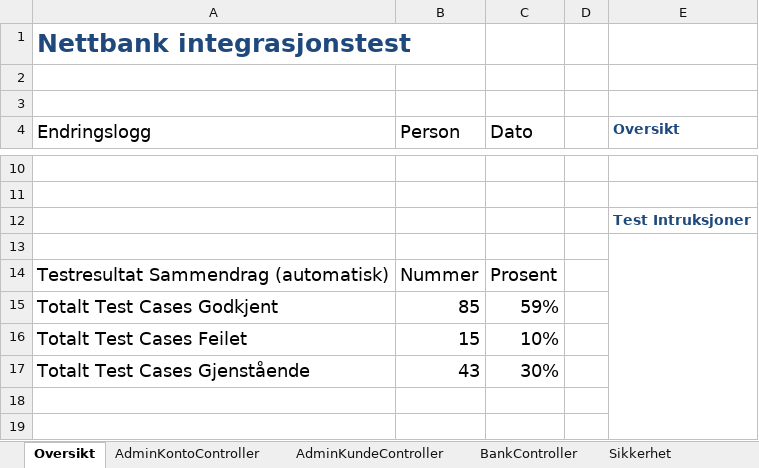
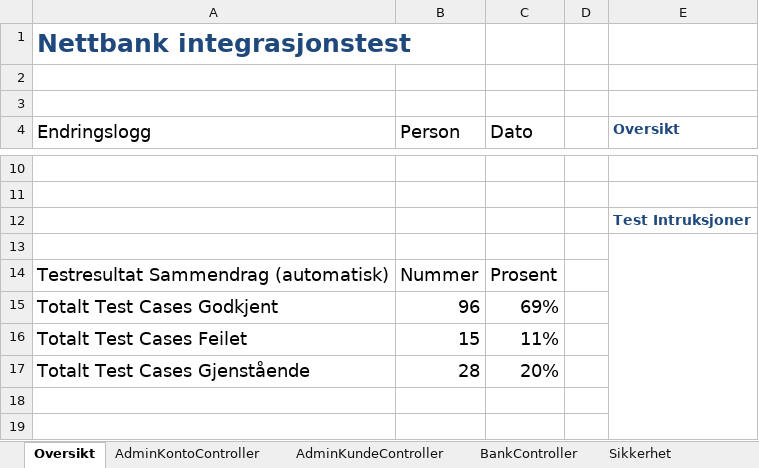
Before and after one commit to ElzatArkin0128/ADTS2310-Nettbank, an Excel workbook: Test-Plan-Nettbank.xlsx, sheet Oversikt, drawn as a sheet; only a part is shown, gaps mark what is left out; values as stored, in another font and other column widths than the file's, no borders; table styles not drawn; the diff names each change by its address in the sheet, - before the commit and + after, or states it on an @@ line.

```diff
--- a/Test-Plan-Nettbank.xlsx (sheet Oversikt)
+++ b/Test-Plan-Nettbank.xlsx (sheet Oversikt)
-B15 (Person): 85
+B15 (Person): 96
-C15 (Dato): 59%
+C15 (Dato): 69%
-C16 (Dato): 10%
+C16 (Dato): 11%
-B17 (Person): 43
+B17 (Person): 28
-C17 (Dato): 30%
+C17 (Dato): 20%
```
Also changed, not shown: sheet BankController, sheet AdminKundeController, 1 other file.
